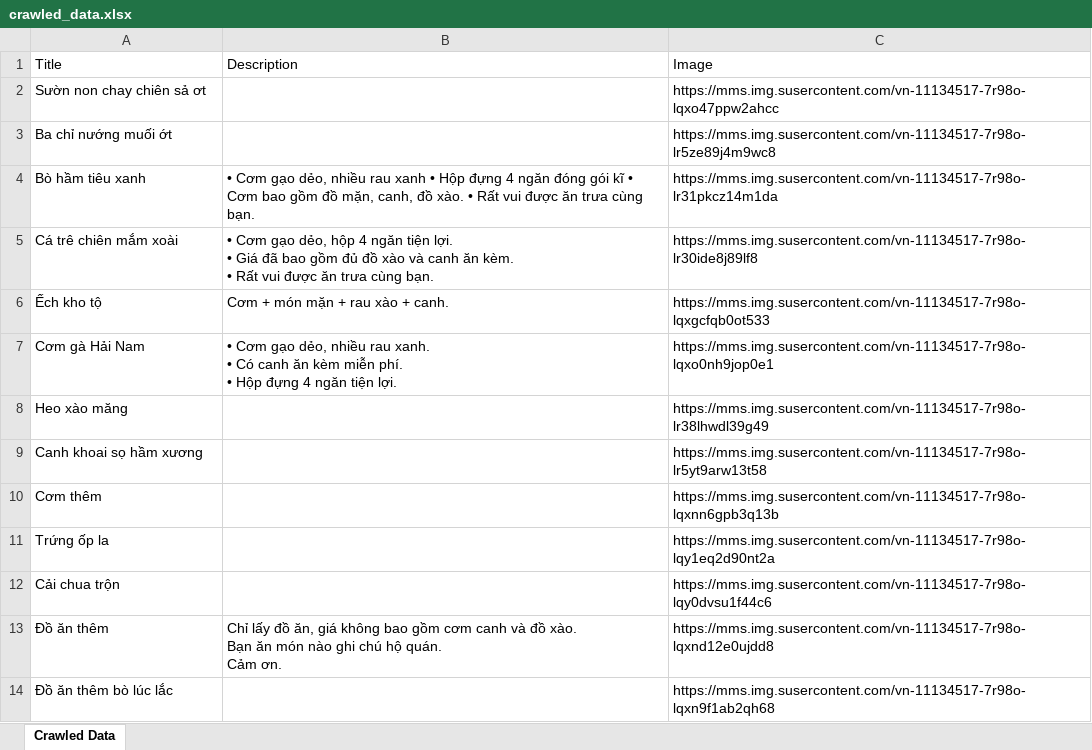
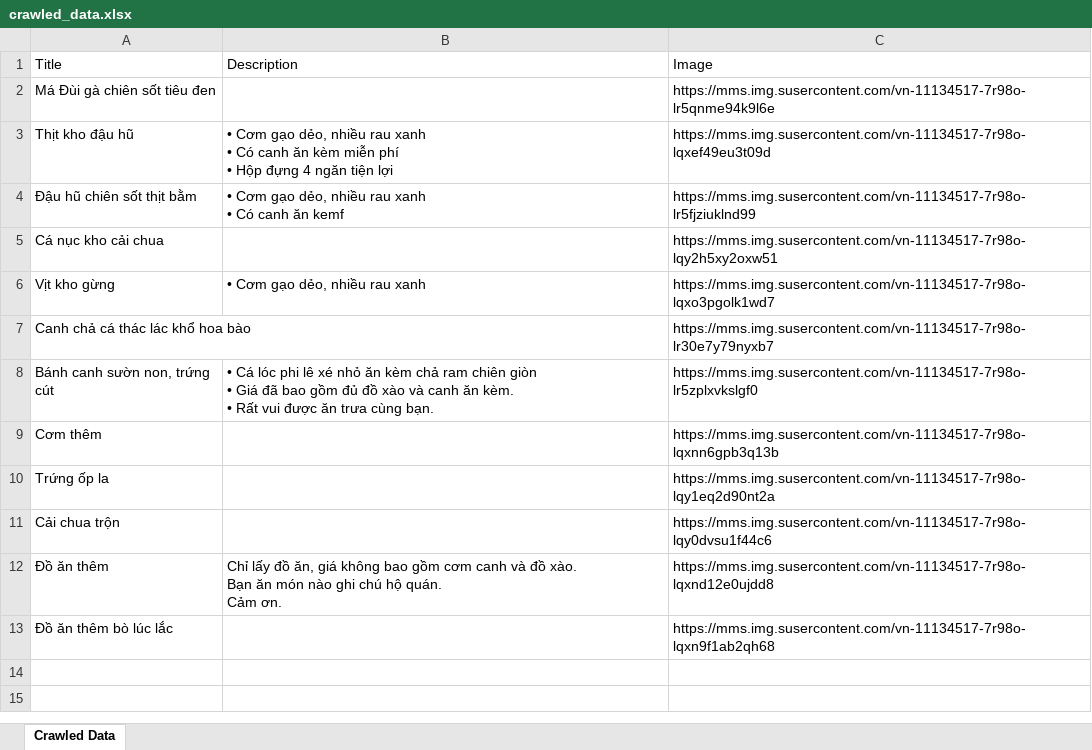
Before and after one commit to khuongtranexecutionlab/demo-prisma-postgress, an Excel workbook: server/data/crawled_data.xlsx, sheet Crawled Data, drawn as a sheet; values as stored, in another font and other column widths than the file's, no borders; removed rows and columns are numbered as before the commit, all else as after; ↵ is a line break in a cell; the diff names each change by its address in the sheet, - before the commit and + after, or states it on an @@ line.

Commit message:
update docker & change logic crawl data

```diff
--- a/server/data/crawled_data.xlsx (sheet Crawled Data)
+++ b/server/data/crawled_data.xlsx (sheet Crawled Data)
-row 2: Sườn non chay chiên sả ơt |  | https://mms.img.susercontent.com/vn-11134517-7r98o-lqxo47ppw2ahcc
-row 3: Ba chỉ nướng muối ớt |  | https://mms.img.susercontent.com/vn-11134517-7r98o-lr5ze89j4m9wc8
-row 4: Bò hầm tiêu xanh | • Cơm gạo dẻo, nhiều rau xanh • Hộp đựng 4 ngăn đóng gói kĩ • Cơm bao gồm đồ mặn, canh, đồ xào. • Rất vui được ăn trưa cùng bạn. | https://mms.img.susercontent.com/vn-11134517-7r98o-lr31pkcz14m1da
-row 5: Cá trê chiên mắm xoài | • Cơm gạo dẻo, hộp 4 ngăn tiện lợi. ↵ • Giá đã bao gồm đủ đồ xào và canh ăn kèm. ↵ • Rất vui được ăn trưa cùng bạn. | https://mms.img.susercontent.com/vn-11134517-7r98o-lr30ide8j89lf8
-row 6: Ếch kho tộ | Cơm + món mặn + rau xào + canh. | https://mms.img.susercontent.com/vn-11134517-7r98o-lqxgcfqb0ot533
-row 7: Cơm gà Hải Nam | • Cơm gạo dẻo, nhiều rau xanh. ↵ • Có canh ăn kèm miễn phí. ↵ • Hộp đựng 4 ngăn tiện lợi. | https://mms.img.susercontent.com/vn-11134517-7r98o-lqxo0nh9jop0e1
-row 8: Heo xào măng |  | https://mms.img.susercontent.com/vn-11134517-7r98o-lr38lhwdl39g49
-row 9: Canh khoai sọ hầm xương |  | https://mms.img.susercontent.com/vn-11134517-7r98o-lr5yt9arw13t58
+row 2: Má Đùi gà chiên sốt tiêu đen |  | https://mms.img.susercontent.com/vn-11134517-7r98o-lr5qnme94k9l6e
+row 3: Thịt kho đậu hũ | • Cơm gạo dẻo, nhiều rau xanh ↵ • Có canh ăn kèm miễn phí ↵ • Hộp đựng 4 ngăn tiện lợi | https://mms.img.susercontent.com/vn-11134517-7r98o-lqxef49eu3t09d
+row 4: Đậu hũ chiên sốt thịt bằm | • Cơm gạo dẻo, nhiều rau xanh ↵ • Có canh ăn kemf | https://mms.img.susercontent.com/vn-11134517-7r98o-lr5fjziuklnd99
+row 5: Cá nục kho cải chua |  | https://mms.img.susercontent.com/vn-11134517-7r98o-lqy2h5xy2oxw51
+row 6: Vịt kho gừng | • Cơm gạo dẻo, nhiều rau xanh | https://mms.img.susercontent.com/vn-11134517-7r98o-lqxo3pgolk1wd7
+row 7: Canh chả cá thác lác khổ hoa bào |  | https://mms.img.susercontent.com/vn-11134517-7r98o-lr30e7y79nyxb7
+row 8: Bánh canh sườn non, trứng cút | • Cá lóc phi lê xé nhỏ ăn kèm chả ram chiên giòn ↵ • Giá đã bao gồm đủ đồ xào và canh ăn kèm. ↵ • Rất vui được ăn trưa cùng bạn. | https://mms.img.susercontent.com/vn-11134517-7r98o-lr5zplxvkslgf0
```
Also changed, not shown: 10 other files.
